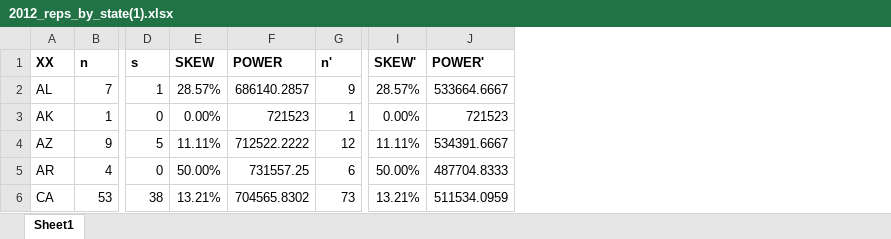
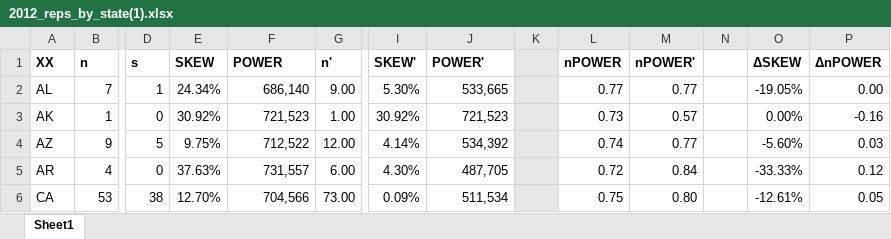
Before and after one commit to alecramsay/MM2, an Excel workbook: results/2012_reps_by_state(1).xlsx, sheet Sheet1, drawn as a sheet; only a part is shown, gaps mark what is left out; values as stored, in another font and other column widths than the file's, no borders; the diff covers the shown part only; the diff names each change by its address in the sheet, - before the commit and + after, or states it on an @@ line.

Commit message:
Added by-state spreadsheets

```diff
--- a/results/2012_reps_by_state(1).xlsx (sheet Sheet1)
+++ b/results/2012_reps_by_state(1).xlsx (sheet Sheet1)
+column K, empty
+column L (nPOWER), rows 2-6: 0.77 | 0.73 | 0.74 | 0.72 | 0.75
+column M (nPOWER'), rows 2-6: 0.77 | 0.57 | 0.77 | 0.84 | 0.80
+column N, empty
+column O (ΔSKEW), rows 2-6: -19.05% | 0.00% | -5.60% | -33.33% | -12.61%
+column P (ΔnPOWER), rows 2-6: 0.00 | -0.16 | 0.03 | 0.12 | 0.05
-E2 (SKEW): 28.57%
+E2 (SKEW): 24.34%
-F2 (POWER): 686140.2857
+F2 (POWER): 686,140
-G2 (n'): 9
+G2 (n'): 9.00
-I2 (SKEW'): 28.57%
+I2 (SKEW'): 5.30%
-J2 (POWER'): 533664.6667
+J2 (POWER'): 533,665
-E3 (SKEW): 0.00%
+E3 (SKEW): 30.92%
-F3 (POWER): 721523
+F3 (POWER): 721,523
-G3 (n'): 1
+G3 (n'): 1.00
-I3 (SKEW'): 0.00%
+I3 (SKEW'): 30.92%
-J3 (POWER'): 721523
+J3 (POWER'): 721,523
-E4 (SKEW): 11.11%
+E4 (SKEW): 9.75%
-F4 (POWER): 712522.2222
+F4 (POWER): 712,522
-G4 (n'): 12
+G4 (n'): 12.00
-I4 (SKEW'): 11.11%
+I4 (SKEW'): 4.14%
-J4 (POWER'): 534391.6667
+J4 (POWER'): 534,392
-E5 (SKEW): 50.00%
+E5 (SKEW): 37.63%
-F5 (POWER): 731557.25
+F5 (POWER): 731,557
-G5 (n'): 6
+G5 (n'): 6.00
-I5 (SKEW'): 50.00%
+I5 (SKEW'): 4.30%
-J5 (POWER'): 487704.8333
+J5 (POWER'): 487,705
-E6 (SKEW): 13.21%
+E6 (SKEW): 12.70%
-F6 (POWER): 704565.8302
+F6 (POWER): 704,566
-G6 (n'): 73
+G6 (n'): 73.00
-I6 (SKEW'): 13.21%
+I6 (SKEW'): 0.09%
-J6 (POWER'): 511534.0959
+J6 (POWER'): 511,534
```
Also changed, not shown: 5 added rows and 225 edited cells elsewhere in this sheet, results/2012_reps_by_priority(0).xlsx, results/2012_reps_by_priority(1).xlsx, 13 other files.
